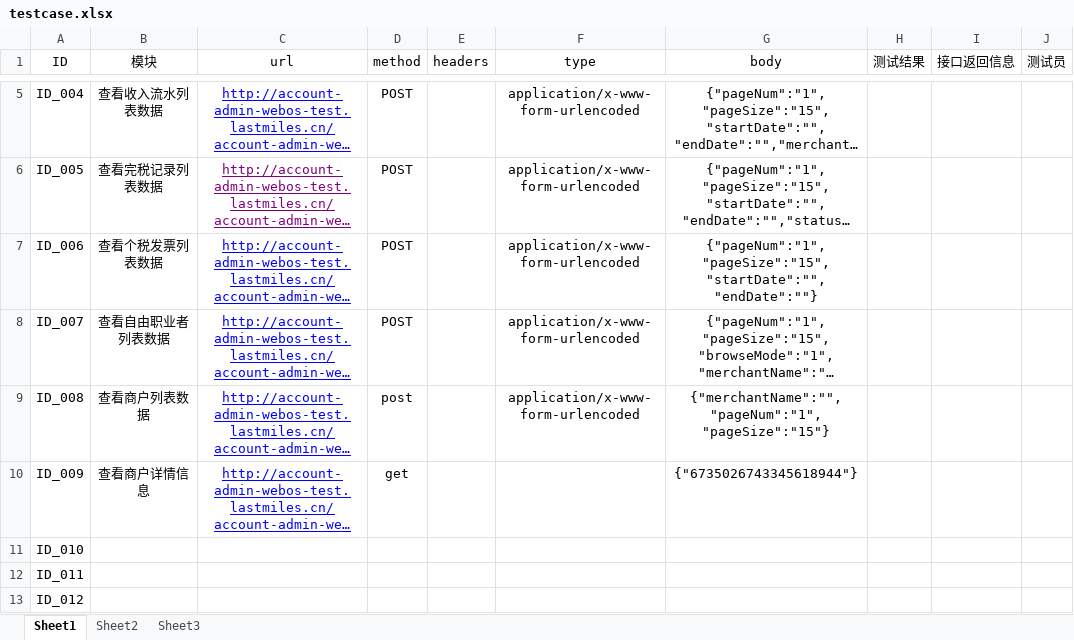
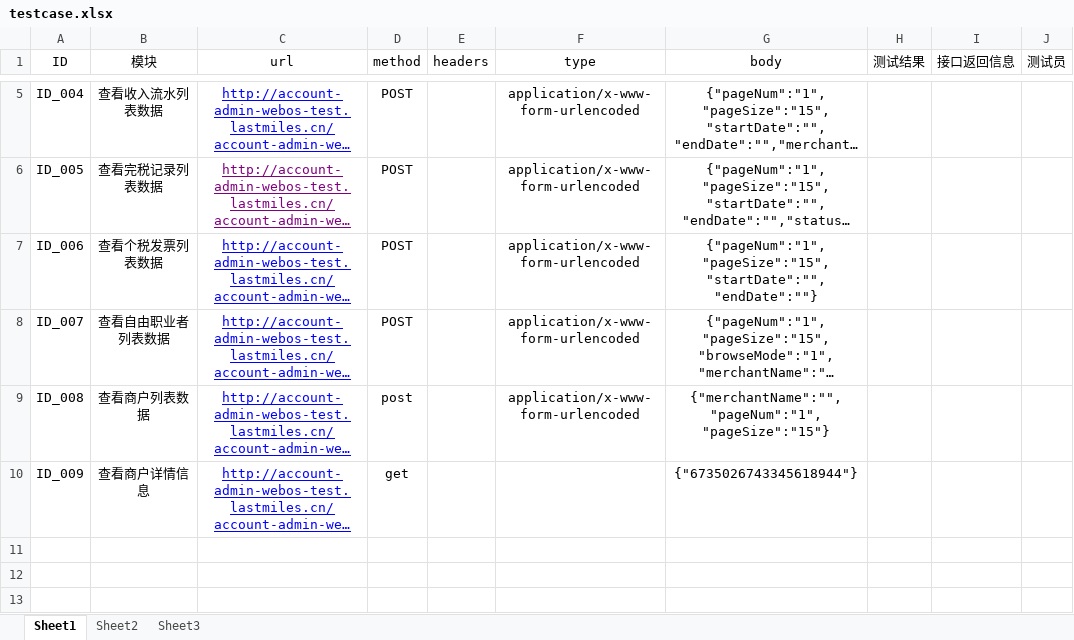
Before and after one commit to jwb-1221/request, an Excel workbook: config/testcase.xlsx, sheet Sheet1, drawn as a sheet; only a part is shown, gaps mark what is left out; long unchanged cells end in …; values as stored, in another font and other column widths than the file's, no borders; the diff names each change by its address in the sheet, - before the commit and + after, or states it on an @@ line.

```diff
--- a/config/testcase.xlsx (sheet Sheet1)
+++ b/config/testcase.xlsx (sheet Sheet1)
-row 11: ID_010
-row 12: ID_011
-row 13: ID_012
```
Also changed, not shown: config/token.xlsx, 2 other files.
